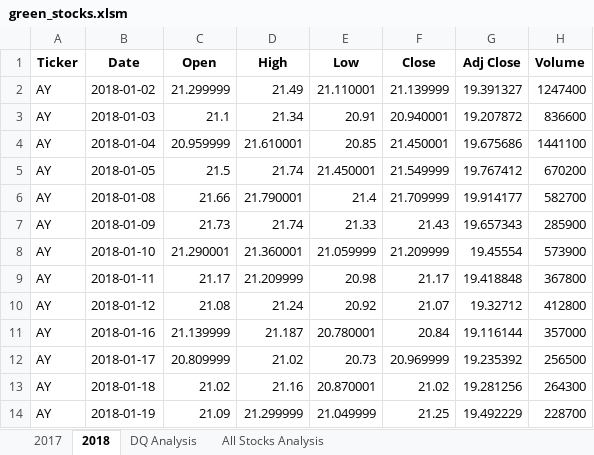
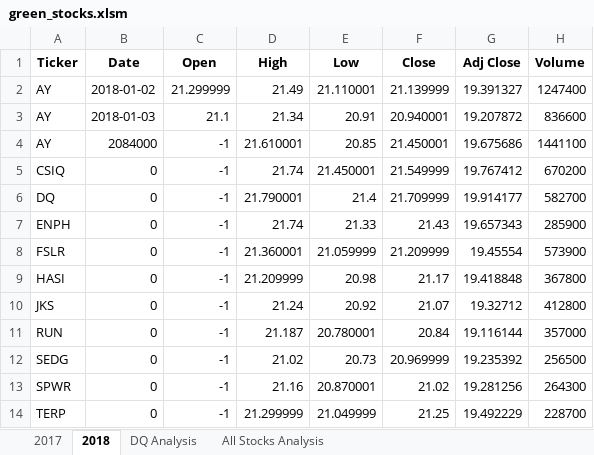
Before and after one commit to smikequick/stock-analysis, an Excel workbook: green_stocks.xlsm, sheet 2018, drawn as a sheet; only a part is shown; values as stored, in another font and other column widths than the file's, no borders; the diff covers the shown part only; the diff names each change by its address in the sheet, - before the commit and + after, or states it on an @@ line.

```diff
--- a/green_stocks.xlsm (sheet 2018)
+++ b/green_stocks.xlsm (sheet 2018)
-B4 (Date): 2018-01-04
+B4 (Date): 2084000
-C4 (Open): 20.959999
+C4 (Open): -1
-A5 (Ticker): AY
+A5 (Ticker): CSIQ
-B5 (Date): 2018-01-05
+B5 (Date): 0
-C5 (Open): 21.5
+C5 (Open): -1
-A6 (Ticker): AY
+A6 (Ticker): DQ
-B6 (Date): 2018-01-08
+B6 (Date): 0
-C6 (Open): 21.66
+C6 (Open): -1
-A7 (Ticker): AY
+A7 (Ticker): ENPH
-B7 (Date): 2018-01-09
+B7 (Date): 0
-C7 (Open): 21.73
+C7 (Open): -1
-A8 (Ticker): AY
+A8 (Ticker): FSLR
-B8 (Date): 2018-01-10
+B8 (Date): 0
-C8 (Open): 21.290001
+C8 (Open): -1
-A9 (Ticker): AY
+A9 (Ticker): HASI
-B9 (Date): 2018-01-11
+B9 (Date): 0
-C9 (Open): 21.17
+C9 (Open): -1
-A10 (Ticker): AY
+A10 (Ticker): JKS
-B10 (Date): 2018-01-12
+B10 (Date): 0
-C10 (Open): 21.08
+C10 (Open): -1
-A11 (Ticker): AY
+A11 (Ticker): RUN
-B11 (Date): 2018-01-16
+B11 (Date): 0
-C11 (Open): 21.139999
+C11 (Open): -1
-A12 (Ticker): AY
+A12 (Ticker): SEDG
-B12 (Date): 2018-01-17
+B12 (Date): 0
-C12 (Open): 20.809999
+C12 (Open): -1
-A13 (Ticker): AY
+A13 (Ticker): SPWR
-B13 (Date): 2018-01-18
+B13 (Date): 0
-C13 (Open): 21.02
+C13 (Open): -1
-A14 (Ticker): AY
+A14 (Ticker): TERP
-B14 (Date): 2018-01-19
+B14 (Date): 0
-C14 (Open): 21.09
+C14 (Open): -1
```
Also changed, not shown: 3 edited cells elsewhere in this sheet, sheet 2017, sheet All Stocks Analysis, charts or pictures.
